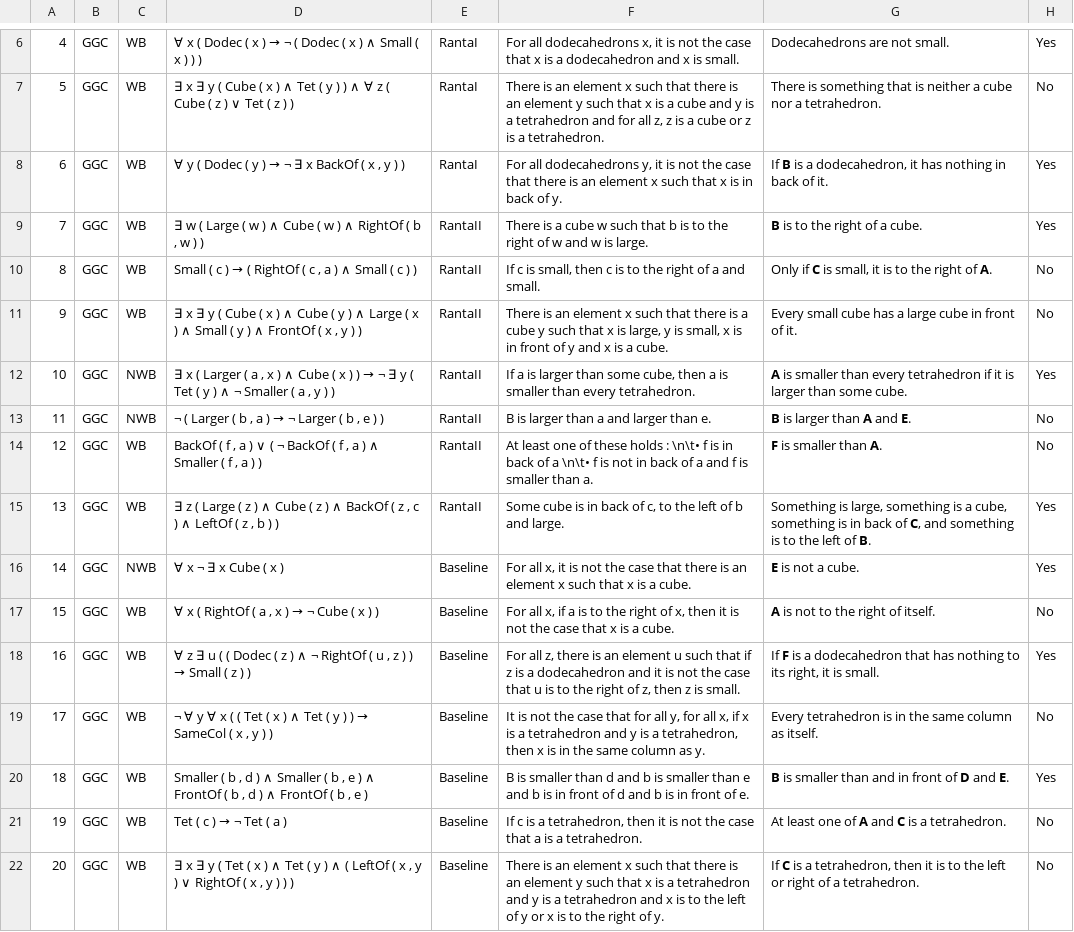
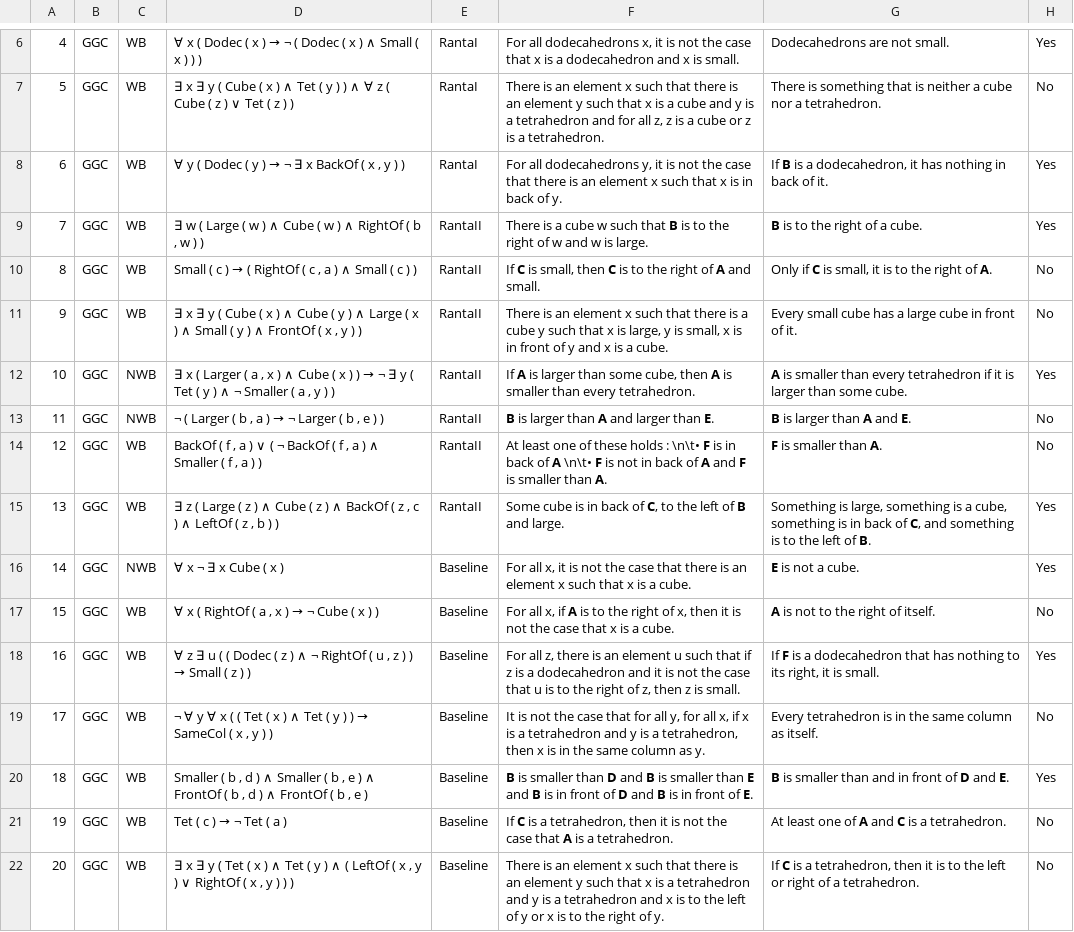
Before and after one commit to ElzevanderWerf/LoLa, a CSV file: exp2/materials/experimental_items/nli-items2.csv, drawn as a sheet; only a part is shown, gaps mark what is left out; the diff covers the shown part only.

Commit message:
bolden+capitalize constants in experimental_items

```diff
--- a/exp2/materials/experimental_items/nli-items2.csv
+++ b/exp2/materials/experimental_items/nli-items2.csv
@@ -8,15 +8,15 @@
 6,GGC,WB,"∀ y ( Dodec ( y ) → ¬ ∃ x BackOf ( x , y ) )",RantaI,"For all dodecahedrons y, it is not the case that there is an element x such that x is in back of y.","If 𝗕 is a dodecahedron, it has nothing in back of it.",Yes
-7,GGC,WB,"∃ w ( Large ( w ) ∧ Cube ( w ) ∧ RightOf ( b , w ) )",RantaII,There is a cube w such that b is to the right of w and w is large.,𝗕 is to the right of a cube.,Yes
-8,GGC,WB,"Small ( c ) → ( RightOf ( c , a ) ∧ Small ( c ) )",RantaII,"If c is small, then c is to the right of a and small.","Only if 𝗖 is small, it is to the right of 𝗔.",No
+7,GGC,WB,"∃ w ( Large ( w ) ∧ Cube ( w ) ∧ RightOf ( b , w ) )",RantaII,There is a cube w such that 𝗕 is to the right of w and w is large.,𝗕 is to the right of a cube.,Yes
+8,GGC,WB,"Small ( c ) → ( RightOf ( c , a ) ∧ Small ( c ) )",RantaII,"If 𝗖 is small, then 𝗖 is to the right of 𝗔 and small.","Only if 𝗖 is small, it is to the right of 𝗔.",No
 9,GGC,WB,"∃ x ∃ y ( Cube ( x ) ∧ Cube ( y ) ∧ Large ( x ) ∧ Small ( y ) ∧ FrontOf ( x , y ) )",RantaII,"There is an element x such that there is a cube y such that x is large, y is small, x is in front of y and x is a cube.",Every small cube has a large cube in front of it.,No
-10,GGC,NWB,"∃ x ( Larger ( a , x ) ∧ Cube ( x ) ) → ¬ ∃ y ( Tet ( y ) ∧ ¬ Smaller ( a , y ) )",RantaII,"If a is larger than some cube, then a is smaller than every tetrahedron.",𝗔 is smaller than every tetrahedron if it is larger than some cube.,Yes
-11,GGC,NWB,"¬ ( Larger ( b , a ) → ¬ Larger ( b , e ) )",RantaII,B is larger than a and larger than e.,𝗕 is larger than 𝗔 and 𝗘.,No
-12,GGC,WB,"BackOf ( f , a ) ∨ ( ¬ BackOf ( f , a ) ∧ Smaller ( f , a ) )",RantaII,At least one of these holds : \n\t• f is in back of a \n\t• f is not in back of a and f is smaller than a.,𝗙 is smaller than 𝗔.,No
-13,GGC,WB,"∃ z ( Large ( z ) ∧ Cube ( z ) ∧ BackOf ( z , c ) ∧ LeftOf ( z , b ) )",RantaII,"Some cube is in back of c, to the left of b and large.","Something is large, something is a cube, something is in back of 𝗖, and something is to the left of 𝗕.",Yes
+10,GGC,NWB,"∃ x ( Larger ( a , x ) ∧ Cube ( x ) ) → ¬ ∃ y ( Tet ( y ) ∧ ¬ Smaller ( a , y ) )",RantaII,"If 𝗔 is larger than some cube, then 𝗔 is smaller than every tetrahedron.",𝗔 is smaller than every tetrahedron if it is larger than some cube.,Yes
+11,GGC,NWB,"¬ ( Larger ( b , a ) → ¬ Larger ( b , e ) )",RantaII,𝗕 is larger than 𝗔 and larger than 𝗘.,𝗕 is larger than 𝗔 and 𝗘.,No
+12,GGC,WB,"BackOf ( f , a ) ∨ ( ¬ BackOf ( f , a ) ∧ Smaller ( f , a ) )",RantaII,At least one of these holds : \n\t• 𝗙 is in back of 𝗔 \n\t• 𝗙 is not in back of 𝗔 and 𝗙 is smaller than 𝗔.,𝗙 is smaller than 𝗔.,No
+13,GGC,WB,"∃ z ( Large ( z ) ∧ Cube ( z ) ∧ BackOf ( z , c ) ∧ LeftOf ( z , b ) )",RantaII,"Some cube is in back of 𝗖, to the left of 𝗕 and large.","Something is large, something is a cube, something is in back of 𝗖, and something is to the left of 𝗕.",Yes
 14,GGC,NWB,∀ x ¬ ∃ x Cube ( x ),Baseline,"For all x, it is not the case that there is an element x such that x is a cube.",𝗘 is not a cube.,Yes
-15,GGC,WB,"∀ x ( RightOf ( a , x ) → ¬ Cube ( x ) )",Baseline,"For all x, if a is to the right of x, then it is not the case that x is a cube.",𝗔 is not to the right of itself.,No
+15,GGC,WB,"∀ x ( RightOf ( a , x ) → ¬ Cube ( x ) )",Baseline,"For all x, if 𝗔 is to the right of x, then it is not the case that x is a cube.",𝗔 is not to the right of itself.,No
 16,GGC,WB,"∀ z ∃ u ( ( Dodec ( z ) ∧ ¬ RightOf ( u , z ) ) → Small ( z ) )",Baseline,"For all z, there is an element u such that if z is a dodecahedron and it is not the case that u is to the right of z, then z is small.","If 𝗙 is a dodecahedron that has nothing to its right, it is small.",Yes
 17,GGC,WB,"¬ ∀ y ∀ x ( ( Tet ( x ) ∧ Tet ( y ) ) → SameCol ( x , y ) )",Baseline,"It is not the case that for all y, for all x, if x is a tetrahedron and y is a tetrahedron, then x is in the same column as y.",Every tetrahedron is in the same column as itself.,No
-18,GGC,WB,"Smaller ( b , d ) ∧ Smaller ( b , e ) ∧ FrontOf ( b , d ) ∧ FrontOf ( b , e )",Baseline,B is smaller than d and b is smaller than e and b is in front of d and b is in front of e.,𝗕 is smaller than and in front of 𝗗 and 𝗘.,Yes
-19,GGC,WB,Tet ( c ) → ¬ Tet ( a ),Baseline,"If c is a tetrahedron, then it is not the case that a is a tetrahedron.",At least one of 𝗔 and 𝗖 is a tetrahedron.,No
+18,GGC,WB,"Smaller ( b , d ) ∧ Smaller ( b , e ) ∧ FrontOf ( b , d ) ∧ FrontOf ( b , e )",Baseline,𝗕 is smaller than 𝗗 and 𝗕 is smaller than 𝗘 and 𝗕 is in front of 𝗗 and 𝗕 is in front of 𝗘.,𝗕 is smaller than and in front of 𝗗 and 𝗘.,Yes
+19,GGC,WB,Tet ( c ) → ¬ Tet ( a ),Baseline,"If 𝗖 is a tetrahedron, then it is not the case that 𝗔 is a tetrahedron.",At least one of 𝗔 and 𝗖 is a tetrahedron.,No
 20,GGC,WB,"∃ x ∃ y ( Tet ( x ) ∧ Tet ( y ) ∧ ( LeftOf ( x , y ) ∨ RightOf ( x , y ) ) )",Baseline,There is an element x such that there is an element y such that x is a tetrahedron and y is a tetrahedron and x is to the left of y or x is to the right of y.,"If 𝗖 is a tetrahedron, then it is to the left or right of a tetrahedron.",No
```
Also changed, not shown: 22 edited cells elsewhere in this file, exp2/materials/experimental_items/nli-items1.csv, exp2/materials/experimental_items/nli-items3.csv.
